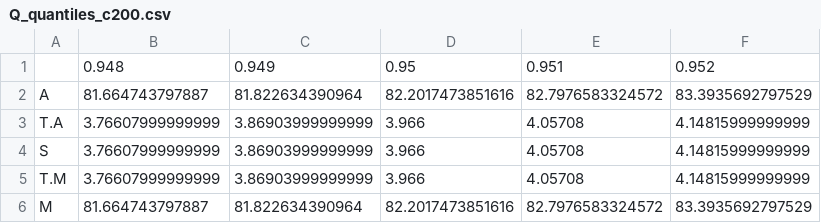
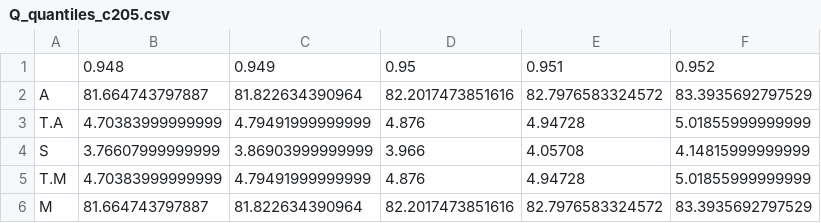
Before and after one commit to BartosZimonczyk/mgr, a CSV file: Simulations/MC_qunatiles/N50_n100_r5/Tables/Q_quantiles_c205.csv (was Simulations/MC_qunatiles/N50_n100_r5/Tables/Q_quantiles_c200.csv), drawn as a sheet.

Commit message:
Added simulations on small sample.

```diff
--- a/Simulations/MC_qunatiles/N50_n100_r5/Tables/Q_quantiles_c200.csv
+++ b/Simulations/MC_qunatiles/N50_n100_r5/Tables/Q_quantiles_c205.csv
@@ -2,5 +2,5 @@
 "A",81.664743797887,81.822634390964,82.2017473851616,82.7976583324572,83.3935692797529
-"T.A",3.76607999999999,3.86903999999999,3.966,4.05708,4.14815999999999
+"T.A",4.70383999999999,4.79491999999999,4.876,4.94728,5.01855999999999
 "S",3.76607999999999,3.86903999999999,3.966,4.05708,4.14815999999999
-"T.M",3.76607999999999,3.86903999999999,3.966,4.05708,4.14815999999999
+"T.M",4.70383999999999,4.79491999999999,4.876,4.94728,5.01855999999999
 "M",81.664743797887,81.822634390964,82.2017473851616,82.7976583324572,83.3935692797529
```
Also changed, not shown: 19 other files.
